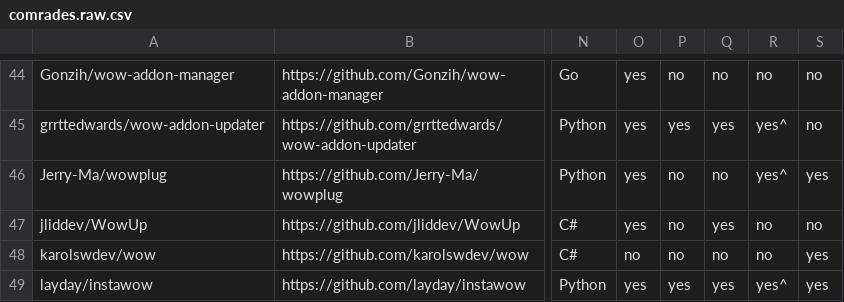
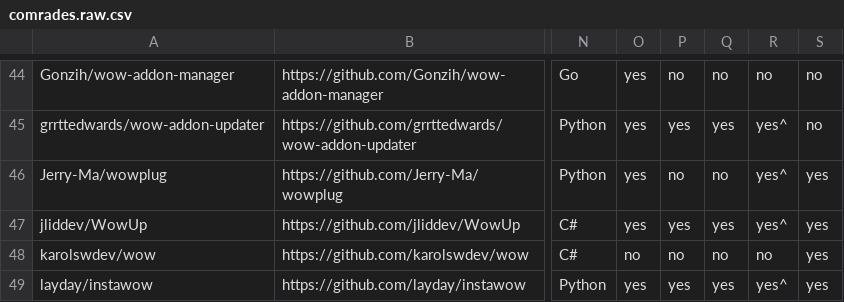
Before and after one commit to ogri-la/strongbox-comrades, a CSV file: comrades.raw.csv, drawn as a sheet; only a part is shown, gaps mark what is left out; the diff names each change by its address in the sheet, - before the commit and + after, or states it on an @@ line.

Commit message:
Update WowUp feature set
Reference: https://wowup.io/faq

```diff
--- a/comrades.raw.csv
+++ b/comrades.raw.csv
-P47: no
+P47: yes
-R47: no
+R47: yes^
-S47: no
+S47: yes
```
